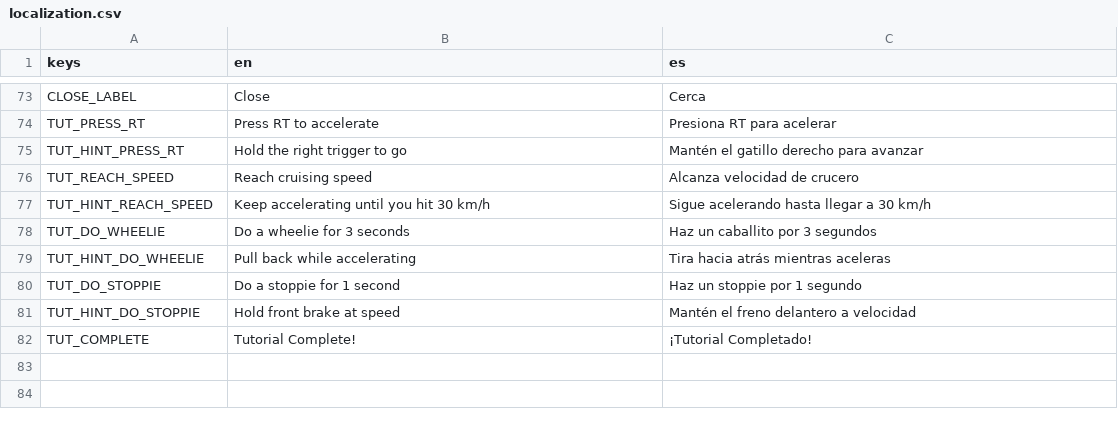
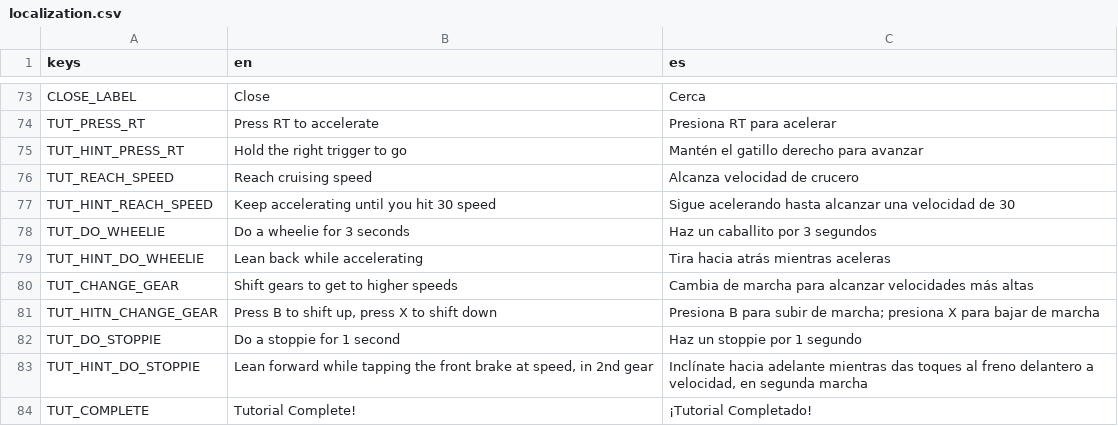
Before and after one commit to ssebs/DankNooner, a CSV file: v2/localization/localization.csv, drawn as a sheet; only a part is shown, gaps mark what is left out.

```diff
--- a/v2/localization/localization.csv
+++ b/v2/localization/localization.csv
@@ -76,7 +76,9 @@ TUT_HINT_PRESS_RT,"Hold the right trigger to go","Mantén el gatillo derecho par
 TUT_REACH_SPEED,"Reach cruising speed","Alcanza velocidad de crucero"
-TUT_HINT_REACH_SPEED,"Keep accelerating until you hit 30 km/h","Sigue acelerando hasta llegar a 30 km/h"
+TUT_HINT_REACH_SPEED,"Keep accelerating until you hit 30 speed","Sigue acelerando hasta alcanzar una velocidad de 30"
 TUT_DO_WHEELIE,"Do a wheelie for 3 seconds","Haz un caballito por 3 segundos"
-TUT_HINT_DO_WHEELIE,"Pull back while accelerating","Tira hacia atrás mientras aceleras"
+TUT_HINT_DO_WHEELIE,"Lean back while accelerating","Tira hacia atrás mientras aceleras"
+TUT_CHANGE_GEAR,"Shift gears to get to higher speeds","Cambia de marcha para alcanzar velocidades más altas"
+TUT_HITN_CHANGE_GEAR,"Press B to shift up, press X to shift down","Presiona B para subir de marcha; presiona X para bajar de marcha"
 TUT_DO_STOPPIE,"Do a stoppie for 1 second","Haz un stoppie por 1 segundo"
-TUT_HINT_DO_STOPPIE,"Hold front brake at speed","Mantén el freno delantero a velocidad"
+TUT_HINT_DO_STOPPIE,"Lean forward while tapping the front brake at speed, in 2nd gear","Inclínate hacia adelante mientras das toques al freno delantero a velocidad, en segunda marcha"
 TUT_COMPLETE,"Tutorial Complete!","¡Tutorial Completado!"
```
Also changed, not shown: 16 other files.
